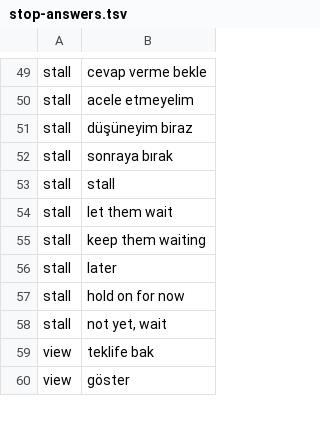
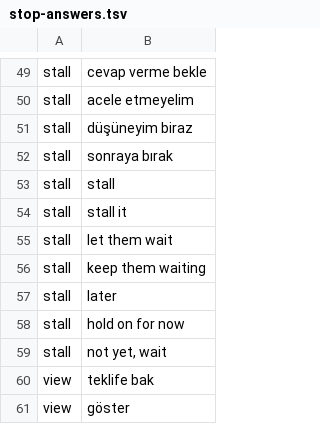
Before and after one commit to farukkavlak/fm-cli, a TSV file: cli/fm/Nl/stop-answers.tsv, drawn as a sheet; only a part is shown, gaps mark what is left out.

```diff
--- a/cli/fm/Nl/stop-answers.tsv
+++ b/cli/fm/Nl/stop-answers.tsv
@@ -53,2 +53,3 @@ stall	sonraya bırak
 stall	stall
+stall	stall it
 stall	let them wait
```
Also changed, not shown: cli/fm/labels-turkish.tsv, 4 other files.
